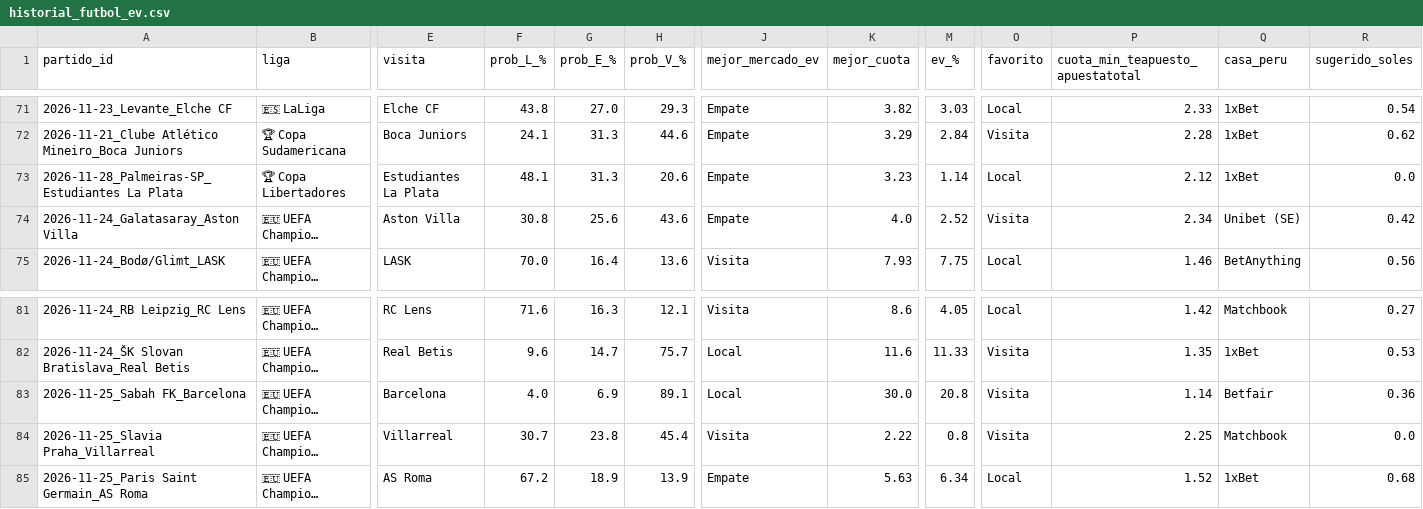
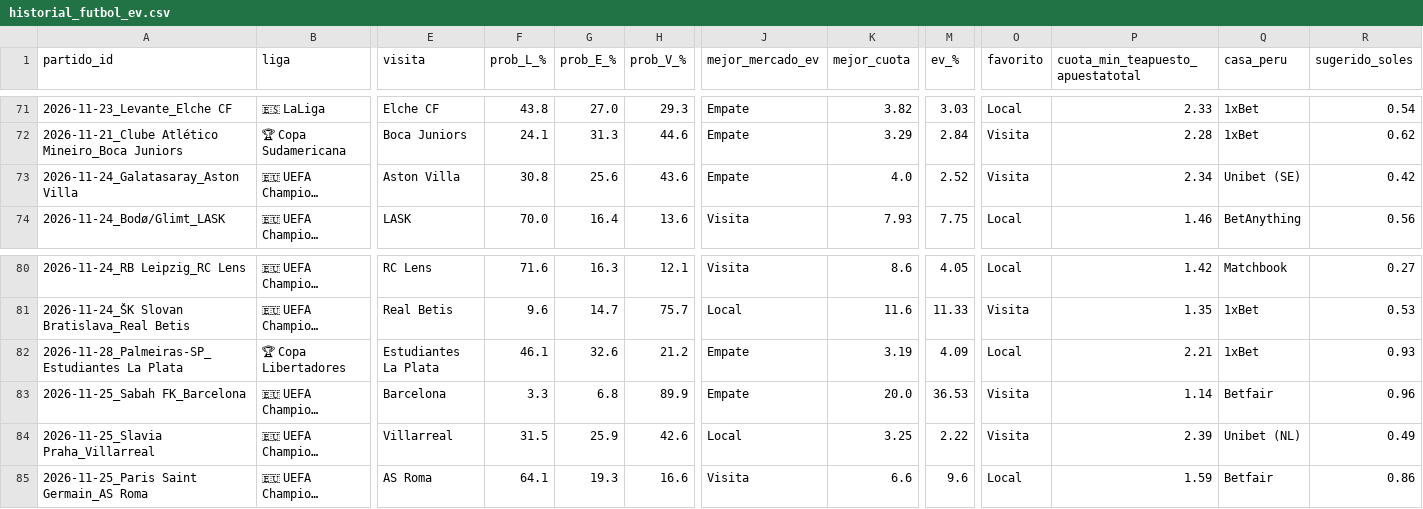
Before and after one commit to LartShark/Recolectorpi, a CSV file: historial_futbol_ev.csv, drawn as a sheet; only a part is shown, gaps mark what is left out; long unchanged cells end in …; removed rows and columns are numbered as before the commit, all else as after; rows hold the shown columns only; the diff covers the shown part only; the diff names each change by its address in the sheet, - before the commit and + after, or states it on an @@ line.

```diff
--- a/historial_futbol_ev.csv
+++ b/historial_futbol_ev.csv
-row 73: 2026-11-28_Palmeiras-SP_Estudiantes La Plata | 🏆 Copa Libertadores | Estudiantes La Plata | 48.1 | 31.3 | 20.6 | Empate | 3.23 | 1.14 | Local | 2.12 | 1xBet | 0.0
+row 82: 2026-11-28_Palmeiras-SP_Estudiantes La Plata | 🏆 Copa Libertadores | Estudiantes La Plata | 46.1 | 32.6 | 21.2 | Empate | 3.19 | 4.09 | Local | 2.21 | 1xBet | 0.93
-F83 (prob_L_%): 4.0
+F83 (prob_L_%): 3.3
-G83 (prob_E_%): 6.9
+G83 (prob_E_%): 6.8
-H83 (prob_V_%): 89.1
+H83 (prob_V_%): 89.9
-J83 (mejor_mercado_ev): Local
+J83 (mejor_mercado_ev): Empate
-K83 (mejor_cuota): 30.0
+K83 (mejor_cuota): 20.0
-M83 (ev_%): 20.8
+M83 (ev_%): 36.53
-R83 (sugerido_soles): 0.36
+R83 (sugerido_soles): 0.96
-F84 (prob_L_%): 30.7
+F84 (prob_L_%): 31.5
-G84 (prob_E_%): 23.8
+G84 (prob_E_%): 25.9
-H84 (prob_V_%): 45.4
+H84 (prob_V_%): 42.6
-J84 (mejor_mercado_ev): Visita
+J84 (mejor_mercado_ev): Local
-K84 (mejor_cuota): 2.22
+K84 (mejor_cuota): 3.25
-M84 (ev_%): 0.8
+M84 (ev_%): 2.22
-P84 (cuota_min_teapuesto_apuestatotal): 2.25
+P84 (cuota_min_teapuesto_apuestatotal): 2.39
-Q84 (casa_peru): Matchbook
+Q84 (casa_peru): Unibet (NL)
-R84 (sugerido_soles): 0.0
+R84 (sugerido_soles): 0.49
-F85 (prob_L_%): 67.2
+F85 (prob_L_%): 64.1
-G85 (prob_E_%): 18.9
+G85 (prob_E_%): 19.3
-H85 (prob_V_%): 13.9
+H85 (prob_V_%): 16.6
-J85 (mejor_mercado_ev): Empate
+J85 (mejor_mercado_ev): Visita
-K85 (mejor_cuota): 5.63
+K85 (mejor_cuota): 6.6
-M85 (ev_%): 6.34
+M85 (ev_%): 9.6
-P85 (cuota_min_teapuesto_apuestatotal): 1.52
+P85 (cuota_min_teapuesto_apuestatotal): 1.59
-Q85 (casa_peru): 1xBet
+Q85 (casa_peru): Betfair
-R85 (sugerido_soles): 0.68
+R85 (sugerido_soles): 0.86
```
Also changed, not shown: 51 edited cells elsewhere in this file, historial_loterias_peru.csv.
